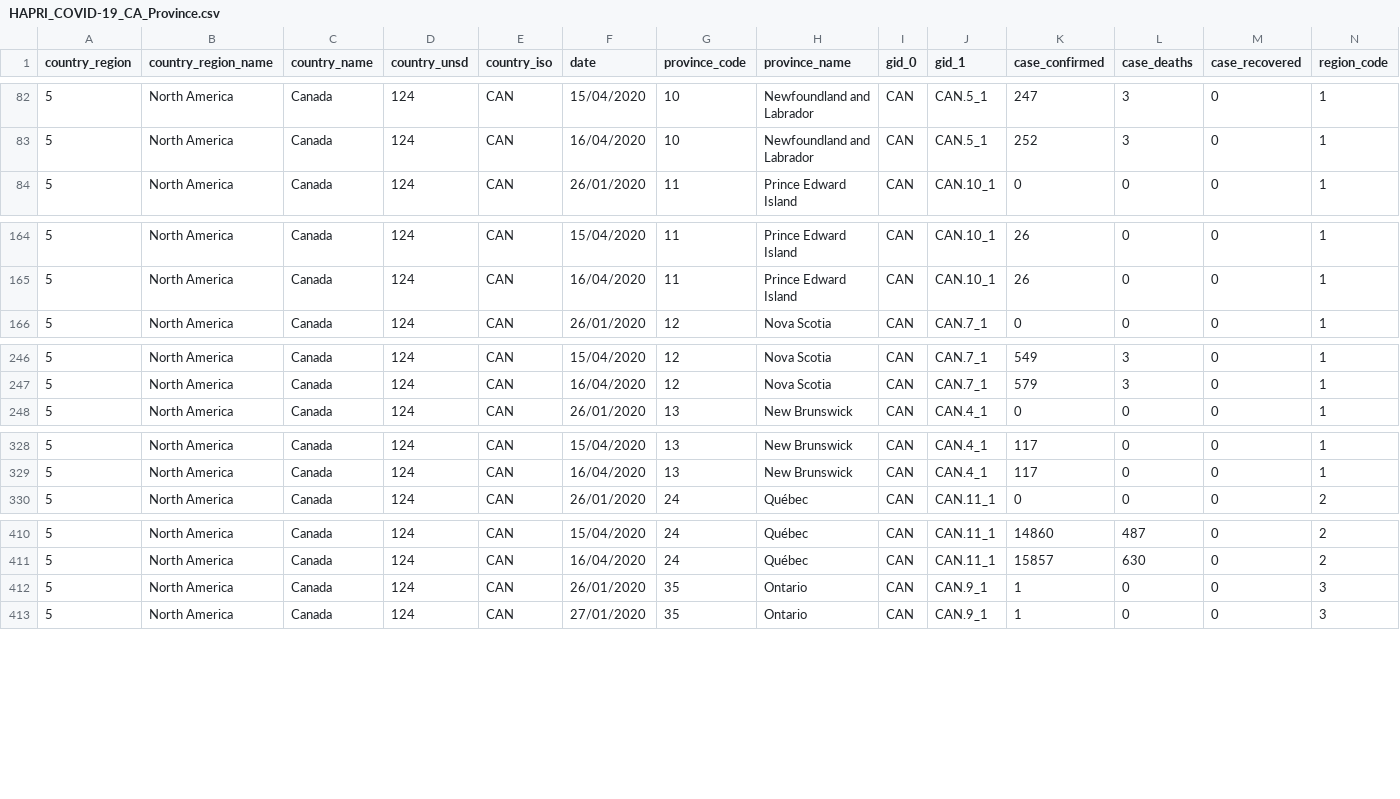
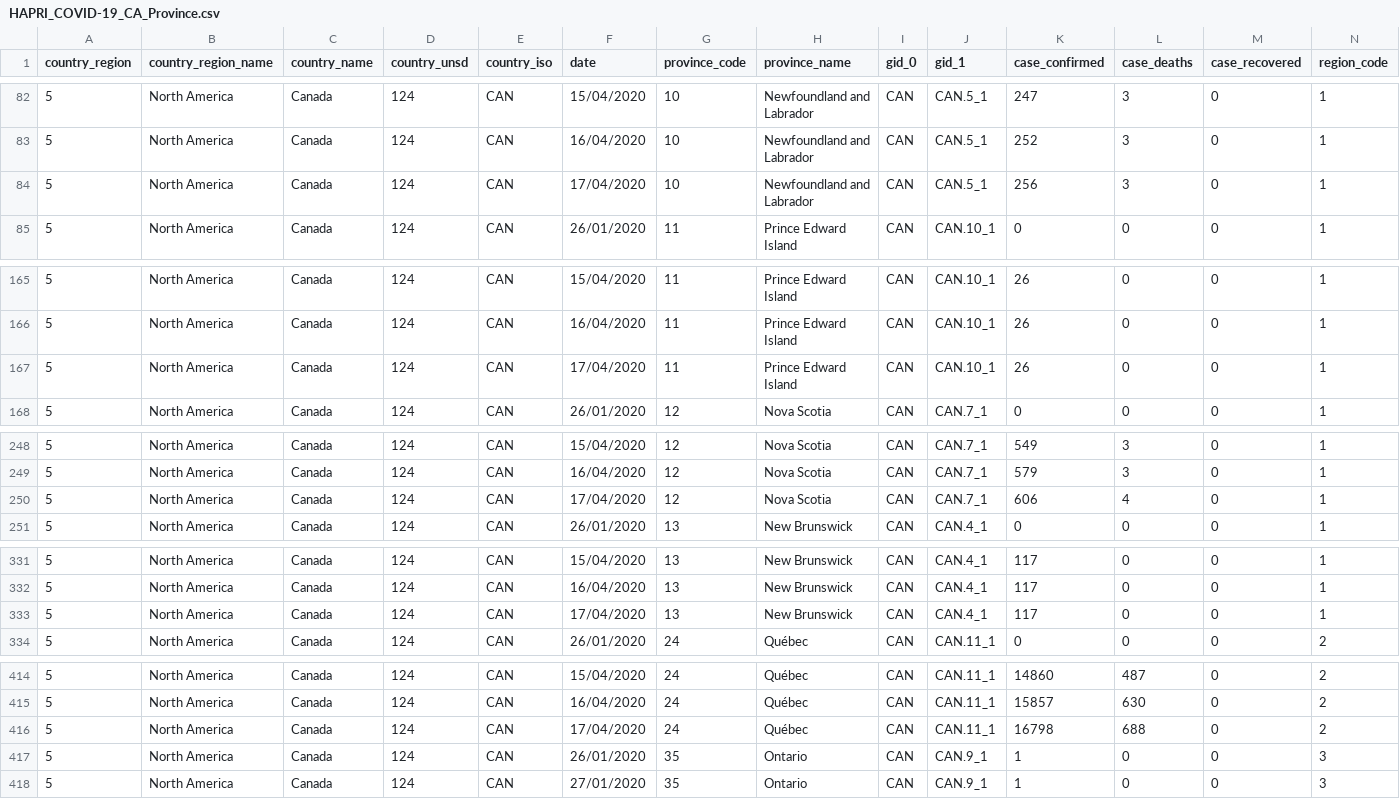
Before and after one commit to HAPRIvn/Open-Access-Data, a CSV file: Data/HAPRI_COVID-19_CA_Province.csv, drawn as a sheet; only a part is shown, gaps mark what is left out; the diff covers the shown part only; the diff names each change by its address in the sheet, - before the commit and + after, or states it on an @@ line.

Commit message:
Mirror the changes in John Hopkins repo and update Vietnam data

```diff
--- a/Data/HAPRI_COVID-19_CA_Province.csv
+++ b/Data/HAPRI_COVID-19_CA_Province.csv
+row 84: 5 | North America | Canada | 124 | CAN | 17/04/2020 | 10 | Newfoundland and Labrador | CAN | CAN.5_1 | 256 | 3 | 0 | 1
+row 167: 5 | North America | Canada | 124 | CAN | 17/04/2020 | 11 | Prince Edward Island | CAN | CAN.10_1 | 26 | 0 | 0 | 1
+row 250: 5 | North America | Canada | 124 | CAN | 17/04/2020 | 12 | Nova Scotia | CAN | CAN.7_1 | 606 | 4 | 0 | 1
+row 333: 5 | North America | Canada | 124 | CAN | 17/04/2020 | 13 | New Brunswick | CAN | CAN.4_1 | 117 | 0 | 0 | 1
+row 416: 5 | North America | Canada | 124 | CAN | 17/04/2020 | 24 | Québec | CAN | CAN.11_1 | 16798 | 688 | 0 | 2
```
Also changed, not shown: 7 added rows elsewhere in this file, 2 other files.
